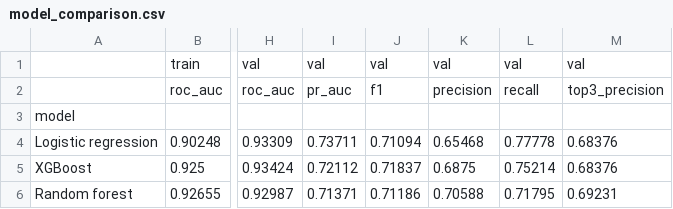
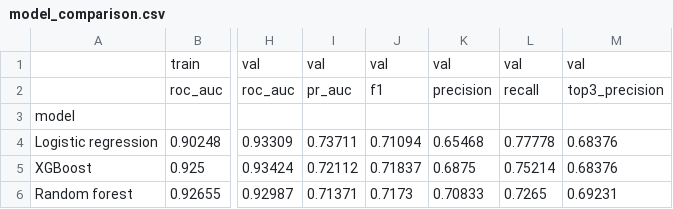
Before and after one commit to HanaAyman33/Formula-1-Podium-Prediction-Companion, a CSV file: clean/models/model_comparison.csv, drawn as a sheet; only a part is shown, gaps mark what is left out; the diff names each change by its address in the sheet, - before the commit and + after, or states it on an @@ line.

Commit message:
Merge
merged the data engineering questions file

```diff
--- a/clean/models/model_comparison.csv
+++ b/clean/models/model_comparison.csv
-J6: 0.71186
+J6: 0.7173
-K6: 0.70588
+K6: 0.70833
-L6: 0.71795
+L6: 0.7265
```
Also changed, not shown: 14 other files.
